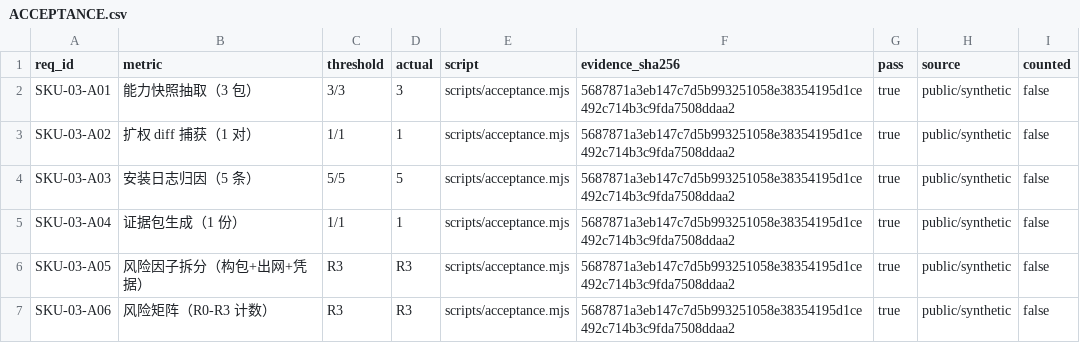
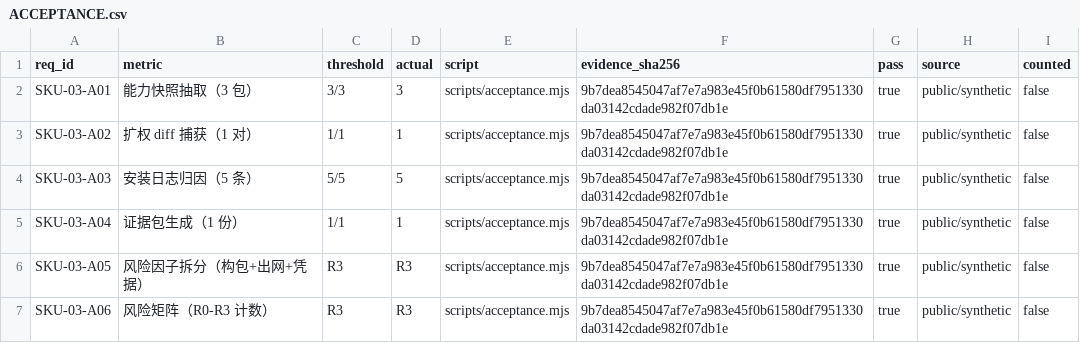
Before and after one commit to PerryLink/dsh-policy-ledger, a CSV file: ACCEPTANCE.csv, drawn as a sheet.

```diff
--- a/ACCEPTANCE.csv
+++ b/ACCEPTANCE.csv
@@ -1,7 +1,7 @@
 req_id,metric,threshold,actual,script,evidence_sha256,pass,source,counted
-SKU-03-A01,能力快照抽取（3 包）,3/3,3,scripts/acceptance.mjs,5687871a3eb147c7d5b993251058e38354195d1ce492c714b3c9fda7508ddaa2,true,public/synthetic,false
-SKU-03-A02,扩权 diff 捕获（1 对）,1/1,1,scripts/acceptance.mjs,5687871a3eb147c7d5b993251058e38354195d1ce492c714b3c9fda7508ddaa2,true,public/synthetic,false
-SKU-03-A03,安装日志归因（5 条）,5/5,5,scripts/acceptance.mjs,5687871a3eb147c7d5b993251058e38354195d1ce492c714b3c9fda7508ddaa2,true,public/synthetic,false
-SKU-03-A04,证据包生成（1 份）,1/1,1,scripts/acceptance.mjs,5687871a3eb147c7d5b993251058e38354195d1ce492c714b3c9fda7508ddaa2,true,public/synthetic,false
-SKU-03-A05,风险因子拆分（构包+出网+凭据）,R3,R3,scripts/acceptance.mjs,5687871a3eb147c7d5b993251058e38354195d1ce492c714b3c9fda7508ddaa2,true,public/synthetic,false
-SKU-03-A06,风险矩阵（R0-R3 计数）,R3,R3,scripts/acceptance.mjs,5687871a3eb147c7d5b993251058e38354195d1ce492c714b3c9fda7508ddaa2,true,public/synthetic,false
+SKU-03-A01,能力快照抽取（3 包）,3/3,3,scripts/acceptance.mjs,9b7dea8545047af7e7a983e45f0b61580df7951330da03142cdade982f07db1e,true,public/synthetic,false
+SKU-03-A02,扩权 diff 捕获（1 对）,1/1,1,scripts/acceptance.mjs,9b7dea8545047af7e7a983e45f0b61580df7951330da03142cdade982f07db1e,true,public/synthetic,false
+SKU-03-A03,安装日志归因（5 条）,5/5,5,scripts/acceptance.mjs,9b7dea8545047af7e7a983e45f0b61580df7951330da03142cdade982f07db1e,true,public/synthetic,false
+SKU-03-A04,证据包生成（1 份）,1/1,1,scripts/acceptance.mjs,9b7dea8545047af7e7a983e45f0b61580df7951330da03142cdade982f07db1e,true,public/synthetic,false
+SKU-03-A05,风险因子拆分（构包+出网+凭据）,R3,R3,scripts/acceptance.mjs,9b7dea8545047af7e7a983e45f0b61580df7951330da03142cdade982f07db1e,true,public/synthetic,false
+SKU-03-A06,风险矩阵（R0-R3 计数）,R3,R3,scripts/acceptance.mjs,9b7dea8545047af7e7a983e45f0b61580df7951330da03142cdade982f07db1e,true,public/synthetic,false
```
Also changed, not shown: 5 other files.
